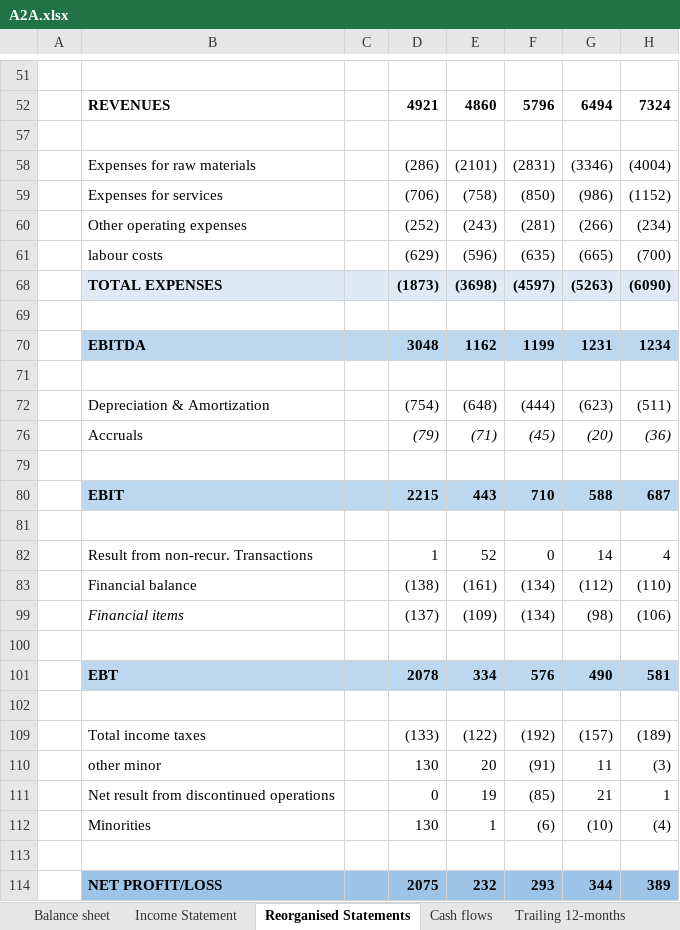
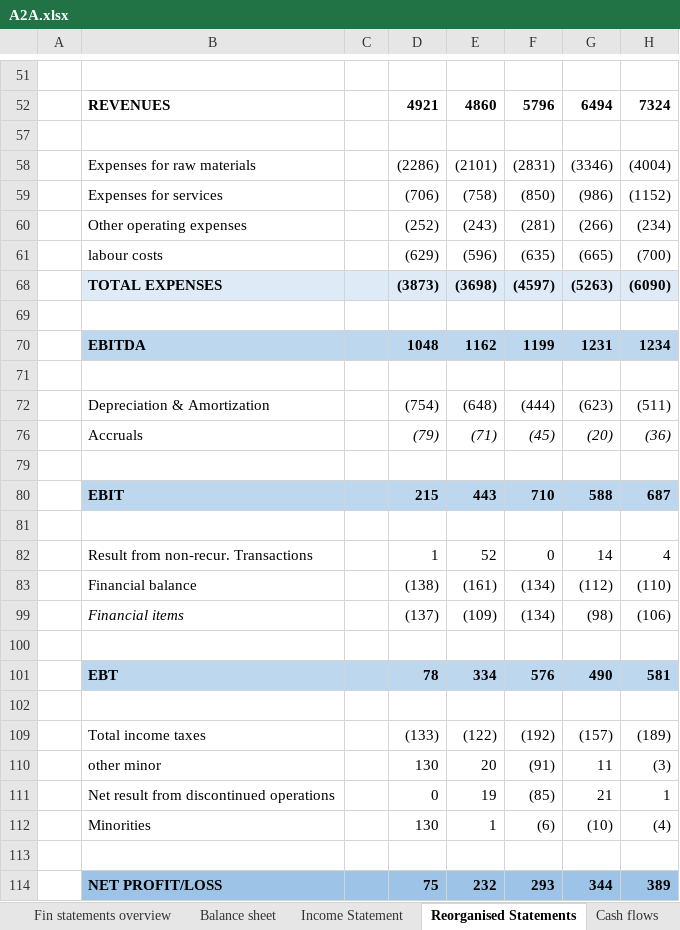
Before and after one commit to simonelucchesi/Corporate-project-, an Excel workbook: Project/Work in progress/A2A.xlsx, sheet Reorganised Statements, drawn as a sheet; only a part is shown, gaps mark what is left out; values as stored, in another font and other column widths than the file's, no borders; charts and pictures not drawn; the diff names each change by its address in the sheet, - before the commit and + after, or states it on an @@ line.

```diff
--- a/Project/Work in progress/A2A.xlsx (sheet Reorganised Statements)
+++ b/Project/Work in progress/A2A.xlsx (sheet Reorganised Statements)
-D58: (286)
+D58: (2286)
-D68: (1873)
+D68: (3873)
-D70: 3048
+D70: 1048
-D80: 2215
+D80: 215
-D101: 2078
+D101: 78
-D114: 2075
+D114: 75
```
Also changed, not shown: sheet WACC, sheet Forecasts Simo, sheet Fin statements overview, sheet Trailing 12-months, other sheet tabs, formulas that keep their value.
